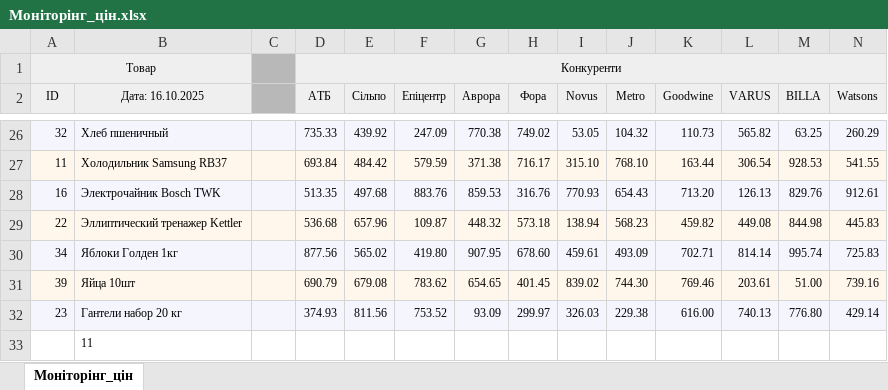
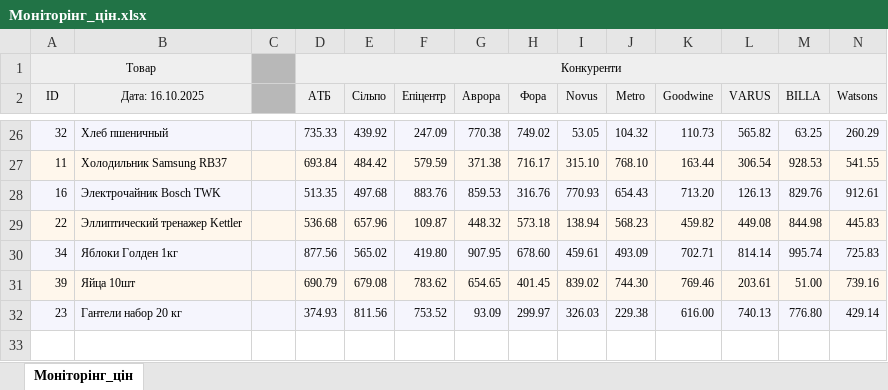
Before and after one commit to ArtemVolonin/MonitorSystem, an Excel workbook: Reports/Моніторінг_цін.xlsx, sheet Моніторінг_цін, drawn as a sheet; only a part is shown, gaps mark what is left out; values as stored, in another font and other column widths than the file's, no borders; rows hold the shown columns only; the diff names each change by its address in the sheet, - before the commit and + after, or states it on an @@ line.

Commit message:
XLS2

```diff
--- a/Reports/Моніторінг_цін.xlsx (sheet Моніторінг_цін)
+++ b/Reports/Моніторінг_цін.xlsx (sheet Моніторінг_цін)
-row 33:  | 11
```
